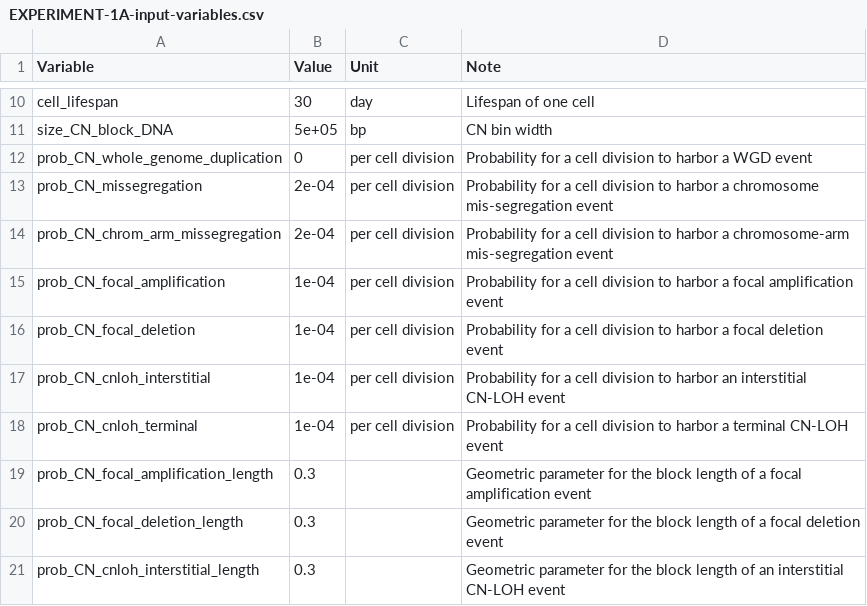
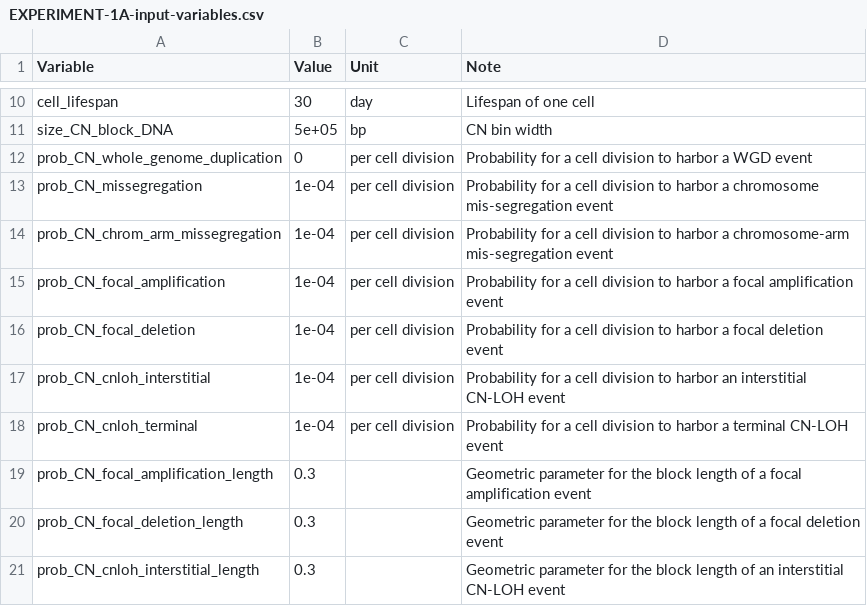
Before and after one commit to dinhngockhanh/CINner, a CSV file: vignettes/EXPERIMENT-1A-input-variables.csv, drawn as a sheet; only a part is shown, gaps mark what is left out.

```diff
--- a/vignettes/EXPERIMENT-1A-input-variables.csv
+++ b/vignettes/EXPERIMENT-1A-input-variables.csv
@@ -12,4 +12,4 @@
 "prob_CN_whole_genome_duplication","0","per cell division","Probability for a cell division to harbor a WGD event"
-"prob_CN_missegregation","2e-04","per cell division","Probability for a cell division to harbor a chromosome mis-segregation event"
-"prob_CN_chrom_arm_missegregation","2e-04","per cell division","Probability for a cell division to harbor a chromosome-arm mis-segregation event"
+"prob_CN_missegregation","1e-04","per cell division","Probability for a cell division to harbor a chromosome mis-segregation event"
+"prob_CN_chrom_arm_missegregation","1e-04","per cell division","Probability for a cell division to harbor a chromosome-arm mis-segregation event"
 "prob_CN_focal_amplification","1e-04","per cell division","Probability for a cell division to harbor a focal amplification event"
```
Also changed, not shown: 6 other files.
